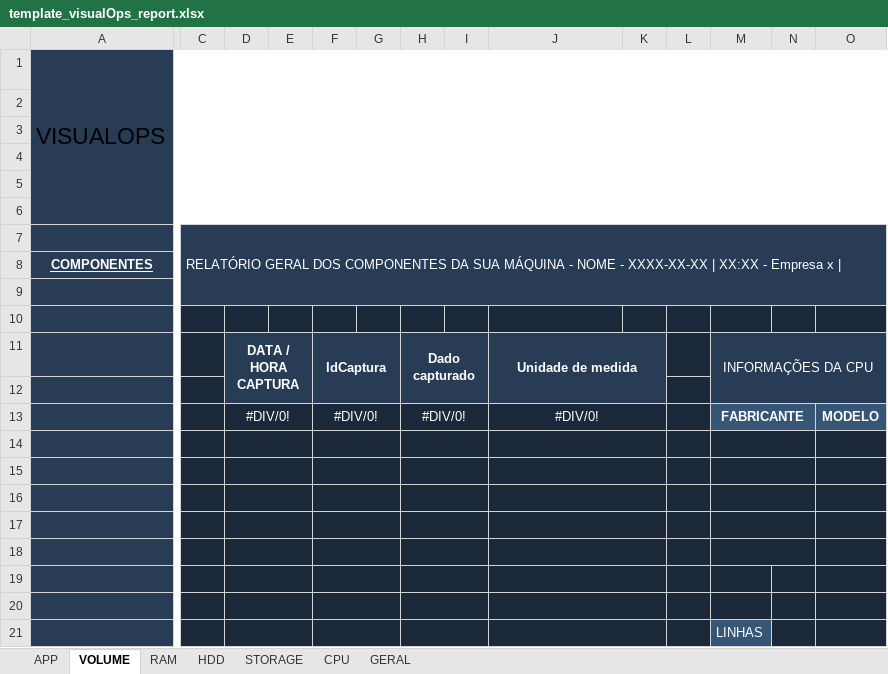
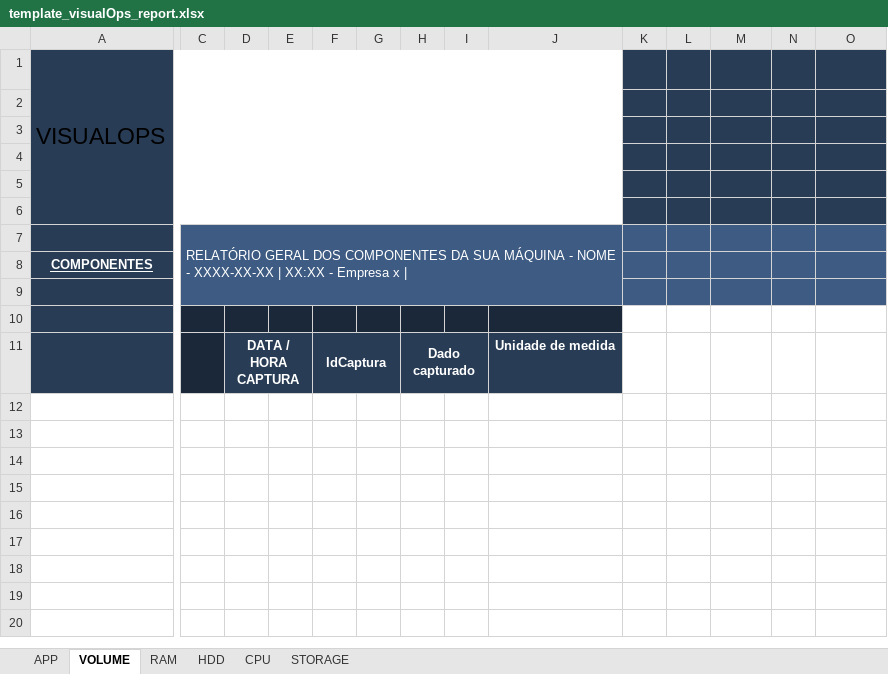
Before and after one commit to Organizacao-Grupo5/front-VisualOps, an Excel workbook: src/controllers/report/template_visualOps_report.xlsx, sheet VOLUME, drawn as a sheet; only a part is shown, gaps mark what is left out; values as stored, in another font and other column widths than the file's, no borders; charts and pictures not drawn; rows hold the shown columns only; the diff names each change by its address in the sheet, - before the commit and + after, or states it on an @@ line.

```diff
--- a/src/controllers/report/template_visualOps_report.xlsx (sheet VOLUME)
+++ b/src/controllers/report/template_visualOps_report.xlsx (sheet VOLUME)
-sheet tab: GERAL
@@ sheet tab order changed: APP | VOLUME | RAM | HDD | CPU | STORAGE @@
-A1:O6 merged
+A1:J6 merged
-C7:O9 fill: #283C55
+C7:O9 fill: #3E5C83
-C7:O9 merged
+C7:J9 merged
-K10:O10 fill: #1B2839
+K10:O10 fill: none
-J11:K12 merged
-K11 fill: #283C55
+K11 fill: none
-L11 fill: #1B2839
+L11 fill: none
-M11: INFORMAÇÕES DA CPU
+M11: (empty)
-M11:O11 fill: #283C55
+M11:O11 fill: none
-M11:O12 merged
-row 12: (empty)
-row 13:  |  | #DIV/0! |  | #DIV/0! |  | #DIV/0! |  | #DIV/0! |  |  | FABRICANTE |  | MODELO
-row 14: (empty)
-row 15: (empty)
-row 16: (empty)
-row 17: (empty)
-row 18: (empty)
-row 19: (empty)
-row 20: (empty)
-row 21:  |  |  |  |  |  |  |  |  |  |  | LINHAS
```
Also changed, not shown: sheet HDD, sheet CPU, sheet RAM, sheet APP, charts or pictures, 3 other files.
